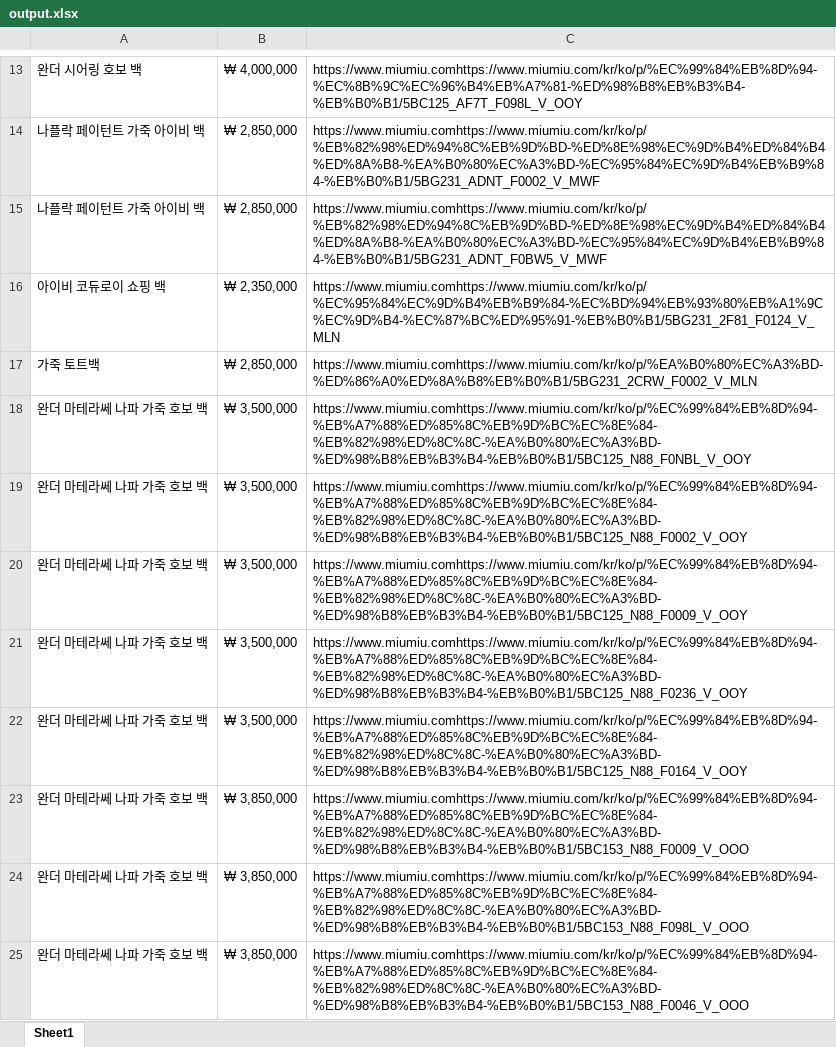
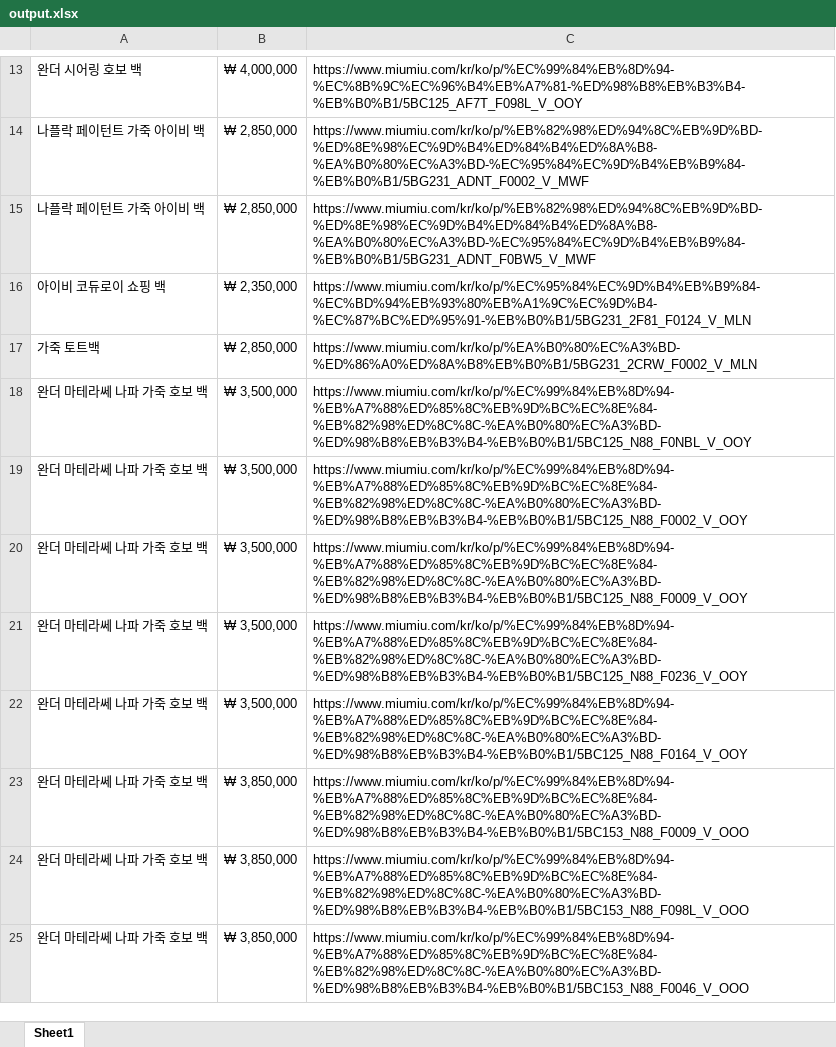
Before and after one commit to EunbiYoon/Task, an Excel workbook: output.xlsx, sheet Sheet1, drawn as a sheet; only a part is shown, gaps mark what is left out; values as stored, in another font and other column widths than the file's, no borders; the diff covers the shown part only; the diff names each change by its address in the sheet, - before the commit and + after, or states it on an @@ line.

```diff
--- a/output.xlsx (sheet Sheet1)
+++ b/output.xlsx (sheet Sheet1)
-C13: https://www.miumiu.comhttps://www.miumiu.com/kr/ko/p/%EC%99%84%EB%8D%94-%EC%8B%9C%EC%96%B4%EB%A7%81-%ED%98%B8%EB%B3%B4-%EB%B0%B1/5BC125_AF7T_F098L_V_OOY
+C13: https://www.miumiu.com/kr/ko/p/%EC%99%84%EB%8D%94-%EC%8B%9C%EC%96%B4%EB%A7%81-%ED%98%B8%EB%B3%B4-%EB%B0%B1/5BC125_AF7T_F098L_V_OOY
-C14: https://www.miumiu.comhttps://www.miumiu.com/kr/ko/p/%EB%82%98%ED%94%8C%EB%9D%BD-%ED%8E%98%EC%9D%B4%ED%84%B4%ED%8A%B8-%EA%B0%80%EC%A3%BD-%EC%95%84%EC%9D%B4%EB%B9%84-%EB%B0%B1/5BG231_ADNT_F0002_V_MWF
+C14: https://www.miumiu.com/kr/ko/p/%EB%82%98%ED%94%8C%EB%9D%BD-%ED%8E%98%EC%9D%B4%ED%84%B4%ED%8A%B8-%EA%B0%80%EC%A3%BD-%EC%95%84%EC%9D%B4%EB%B9%84-%EB%B0%B1/5BG231_ADNT_F0002_V_MWF
-C15: https://www.miumiu.comhttps://www.miumiu.com/kr/ko/p/%EB%82%98%ED%94%8C%EB%9D%BD-%ED%8E%98%EC%9D%B4%ED%84%B4%ED%8A%B8-%EA%B0%80%EC%A3%BD-%EC%95%84%EC%9D%B4%EB%B9%84-%EB%B0%B1/5BG231_ADNT_F0BW5_V_MWF
+C15: https://www.miumiu.com/kr/ko/p/%EB%82%98%ED%94%8C%EB%9D%BD-%ED%8E%98%EC%9D%B4%ED%84%B4%ED%8A%B8-%EA%B0%80%EC%A3%BD-%EC%95%84%EC%9D%B4%EB%B9%84-%EB%B0%B1/5BG231_ADNT_F0BW5_V_MWF
-C16: https://www.miumiu.comhttps://www.miumiu.com/kr/ko/p/%EC%95%84%EC%9D%B4%EB%B9%84-%EC%BD%94%EB%93%80%EB%A1%9C%EC%9D%B4-%EC%87%BC%ED%95%91-%EB%B0%B1/5BG231_2F81_F0124_V_MLN
+C16: https://www.miumiu.com/kr/ko/p/%EC%95%84%EC%9D%B4%EB%B9%84-%EC%BD%94%EB%93%80%EB%A1%9C%EC%9D%B4-%EC%87%BC%ED%95%91-%EB%B0%B1/5BG231_2F81_F0124_V_MLN
-C17: https://www.miumiu.comhttps://www.miumiu.com/kr/ko/p/%EA%B0%80%EC%A3%BD-%ED%86%A0%ED%8A%B8%EB%B0%B1/5BG231_2CRW_F0002_V_MLN
+C17: https://www.miumiu.com/kr/ko/p/%EA%B0%80%EC%A3%BD-%ED%86%A0%ED%8A%B8%EB%B0%B1/5BG231_2CRW_F0002_V_MLN
-C18: https://www.miumiu.comhttps://www.miumiu.com/kr/ko/p/%EC%99%84%EB%8D%94-%EB%A7%88%ED%85%8C%EB%9D%BC%EC%8E%84-%EB%82%98%ED%8C%8C-%EA%B0%80%EC%A3%BD-%ED%98%B8%EB%B3%B4-%EB%B0%B1/5BC125_N88_F0NBL_V_OOY
+C18: https://www.miumiu.com/kr/ko/p/%EC%99%84%EB%8D%94-%EB%A7%88%ED%85%8C%EB%9D%BC%EC%8E%84-%EB%82%98%ED%8C%8C-%EA%B0%80%EC%A3%BD-%ED%98%B8%EB%B3%B4-%EB%B0%B1/5BC125_N88_F0NBL_V_OOY
-C19: https://www.miumiu.comhttps://www.miumiu.com/kr/ko/p/%EC%99%84%EB%8D%94-%EB%A7%88%ED%85%8C%EB%9D%BC%EC%8E%84-%EB%82%98%ED%8C%8C-%EA%B0%80%EC%A3%BD-%ED%98%B8%EB%B3%B4-%EB%B0%B1/5BC125_N88_F0002_V_OOY
+C19: https://www.miumiu.com/kr/ko/p/%EC%99%84%EB%8D%94-%EB%A7%88%ED%85%8C%EB%9D%BC%EC%8E%84-%EB%82%98%ED%8C%8C-%EA%B0%80%EC%A3%BD-%ED%98%B8%EB%B3%B4-%EB%B0%B1/5BC125_N88_F0002_V_OOY
-C20: https://www.miumiu.comhttps://www.miumiu.com/kr/ko/p/%EC%99%84%EB%8D%94-%EB%A7%88%ED%85%8C%EB%9D%BC%EC%8E%84-%EB%82%98%ED%8C%8C-%EA%B0%80%EC%A3%BD-%ED%98%B8%EB%B3%B4-%EB%B0%B1/5BC125_N88_F0009_V_OOY
+C20: https://www.miumiu.com/kr/ko/p/%EC%99%84%EB%8D%94-%EB%A7%88%ED%85%8C%EB%9D%BC%EC%8E%84-%EB%82%98%ED%8C%8C-%EA%B0%80%EC%A3%BD-%ED%98%B8%EB%B3%B4-%EB%B0%B1/5BC125_N88_F0009_V_OOY
-C21: https://www.miumiu.comhttps://www.miumiu.com/kr/ko/p/%EC%99%84%EB%8D%94-%EB%A7%88%ED%85%8C%EB%9D%BC%EC%8E%84-%EB%82%98%ED%8C%8C-%EA%B0%80%EC%A3%BD-%ED%98%B8%EB%B3%B4-%EB%B0%B1/5BC125_N88_F0236_V_OOY
+C21: https://www.miumiu.com/kr/ko/p/%EC%99%84%EB%8D%94-%EB%A7%88%ED%85%8C%EB%9D%BC%EC%8E%84-%EB%82%98%ED%8C%8C-%EA%B0%80%EC%A3%BD-%ED%98%B8%EB%B3%B4-%EB%B0%B1/5BC125_N88_F0236_V_OOY
-C22: https://www.miumiu.comhttps://www.miumiu.com/kr/ko/p/%EC%99%84%EB%8D%94-%EB%A7%88%ED%85%8C%EB%9D%BC%EC%8E%84-%EB%82%98%ED%8C%8C-%EA%B0%80%EC%A3%BD-%ED%98%B8%EB%B3%B4-%EB%B0%B1/5BC125_N88_F0164_V_OOY
+C22: https://www.miumiu.com/kr/ko/p/%EC%99%84%EB%8D%94-%EB%A7%88%ED%85%8C%EB%9D%BC%EC%8E%84-%EB%82%98%ED%8C%8C-%EA%B0%80%EC%A3%BD-%ED%98%B8%EB%B3%B4-%EB%B0%B1/5BC125_N88_F0164_V_OOY
-C23: https://www.miumiu.comhttps://www.miumiu.com/kr/ko/p/%EC%99%84%EB%8D%94-%EB%A7%88%ED%85%8C%EB%9D%BC%EC%8E%84-%EB%82%98%ED%8C%8C-%EA%B0%80%EC%A3%BD-%ED%98%B8%EB%B3%B4-%EB%B0%B1/5BC153_N88_F0009_V_OOO
+C23: https://www.miumiu.com/kr/ko/p/%EC%99%84%EB%8D%94-%EB%A7%88%ED%85%8C%EB%9D%BC%EC%8E%84-%EB%82%98%ED%8C%8C-%EA%B0%80%EC%A3%BD-%ED%98%B8%EB%B3%B4-%EB%B0%B1/5BC153_N88_F0009_V_OOO
-C24: https://www.miumiu.comhttps://www.miumiu.com/kr/ko/p/%EC%99%84%EB%8D%94-%EB%A7%88%ED%85%8C%EB%9D%BC%EC%8E%84-%EB%82%98%ED%8C%8C-%EA%B0%80%EC%A3%BD-%ED%98%B8%EB%B3%B4-%EB%B0%B1/5BC153_N88_F098L_V_OOO
+C24: https://www.miumiu.com/kr/ko/p/%EC%99%84%EB%8D%94-%EB%A7%88%ED%85%8C%EB%9D%BC%EC%8E%84-%EB%82%98%ED%8C%8C-%EA%B0%80%EC%A3%BD-%ED%98%B8%EB%B3%B4-%EB%B0%B1/5BC153_N88_F098L_V_OOO
-C25: https://www.miumiu.comhttps://www.miumiu.com/kr/ko/p/%EC%99%84%EB%8D%94-%EB%A7%88%ED%85%8C%EB%9D%BC%EC%8E%84-%EB%82%98%ED%8C%8C-%EA%B0%80%EC%A3%BD-%ED%98%B8%EB%B3%B4-%EB%B0%B1/5BC153_N88_F0046_V_OOO
+C25: https://www.miumiu.com/kr/ko/p/%EC%99%84%EB%8D%94-%EB%A7%88%ED%85%8C%EB%9D%BC%EC%8E%84-%EB%82%98%ED%8C%8C-%EA%B0%80%EC%A3%BD-%ED%98%B8%EB%B3%B4-%EB%B0%B1/5BC153_N88_F0046_V_OOO
```
Also changed, not shown: 1 added row, 1 removed row and 11 edited cells elsewhere in this sheet, 3 other files.
